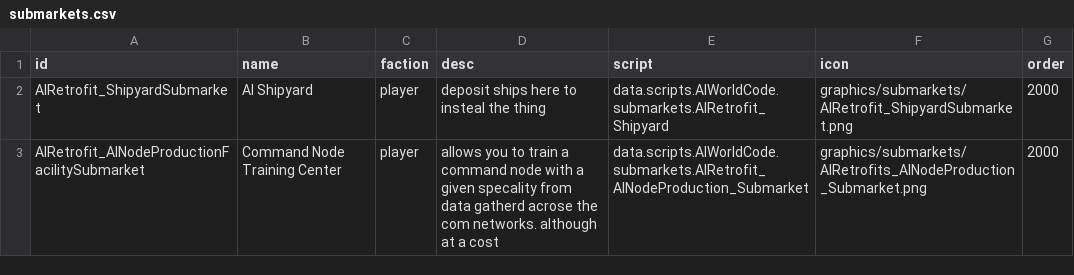
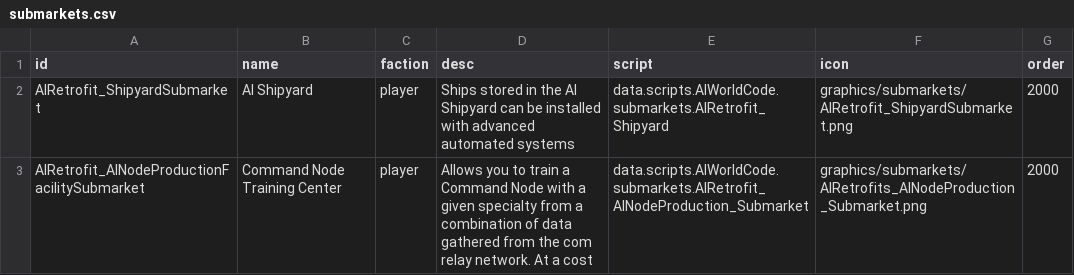
Before and after one commit to Alaricdragon/AIRetrofits, a CSV file: data/campaign/submarkets.csv, drawn as a sheet.

```diff
--- a/data/campaign/submarkets.csv
+++ b/data/campaign/submarkets.csv
@@ -1,3 +1,4 @@
 id,name,faction,desc,script,icon,order
-AIRetrofit_ShipyardSubmarket,AI Shipyard,player,deposit ships here to insteal the thing,data.scripts.AIWorldCode.submarkets.AIRetrofit_Shipyard,graphics/submarkets/AIRetrofit_ShipyardSubmarket.png,2000
-AIRetrofit_AINodeProductionFacilitySubmarket,Command Node Training Center,player,allows you to train a command node with a given specality from data gatherd acrose the com networks. although at a cost,data.scripts.AIWorldCode.submarkets.AIRetrofit_AINodeProduction_Submarket,graphics/submarkets/AIRetrofits_AINodeProduction_Submarket.png,2000
+AIRetrofit_ShipyardSubmarket,AI Shipyard,player,Ships stored in the AI Shipyard can be installed with advanced automated systems,data.scripts.AIWorldCode.submarkets.AIRetrofit_Shipyard,graphics/submarkets/AIRetrofit_ShipyardSubmarket.png,2000
+AIRetrofit_AINodeProductionFacilitySubmarket,"Command Node
+Training Center",player,Allows you to train a Command Node with a given specialty from a combination of data gathered from the com relay network. At a cost,data.scripts.AIWorldCode.submarkets.AIRetrofit_AINodeProduction_Submarket,graphics/submarkets/AIRetrofits_AINodeProduction_Submarket.png,2000
```
Also changed, not shown: data/campaign/abilities.csv, data/campaign/commodities.csv, 9 other files.
